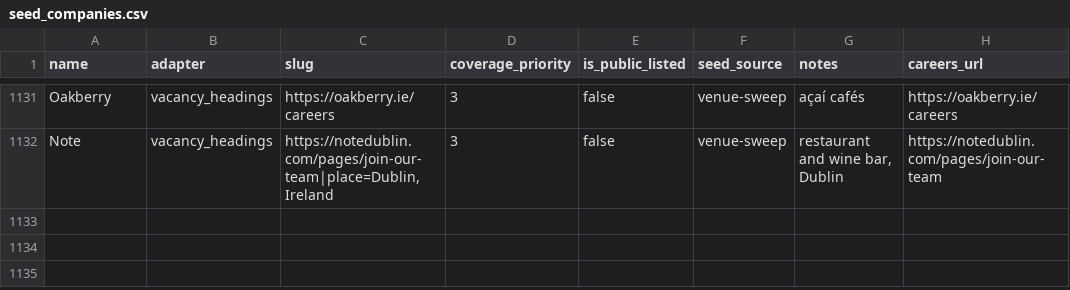
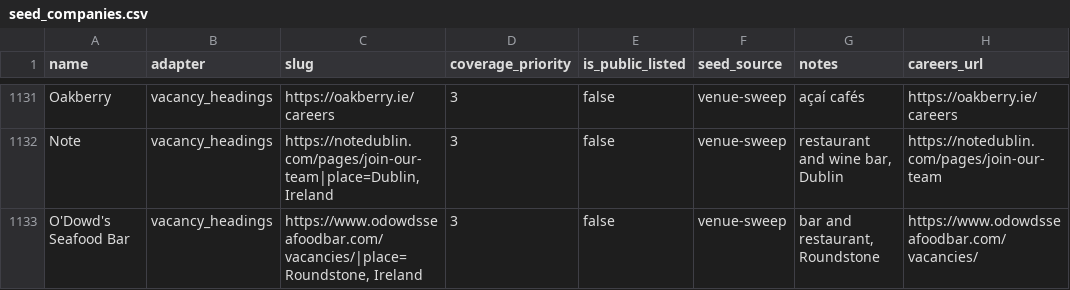
Before and after one commit to ag2502/Sorted-Place, a CSV file: data/seed_companies.csv, drawn as a sheet; only a part is shown, gaps mark what is left out; the diff names each change by its address in the sheet, - before the commit and + after, or states it on an @@ line.

Commit message:
2026-10-20 18:43 - Read O'Dowd's Seafood Bar's vacancies
O'Dowd's Seafood Bar's careers page (https://www.odowdsseafoodbar.com/vacancies/) lists its vacancies as headings: 1 Irish role, 1 part time. Found in the venue sweep of OSM sites.

```diff
--- a/data/seed_companies.csv
+++ b/data/seed_companies.csv
+row 1133: O'Dowd's Seafood Bar | vacancy_headings | https://www.odowdsseafoodbar.com/vacancies/|place=Roundstone, Ireland | 3 | false | venue-sweep | bar and restaurant, Roundstone | https://www.odowdsseafoodbar.com/vacancies/
```
